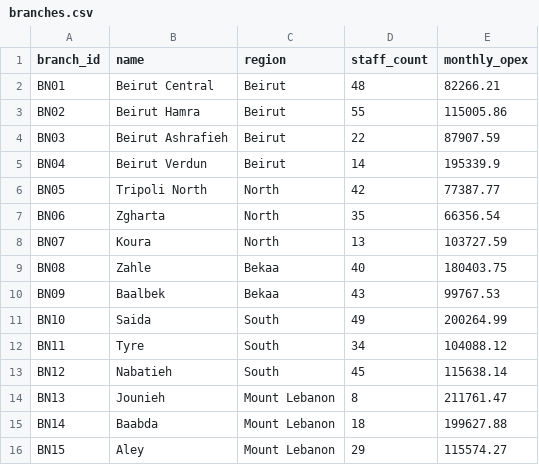
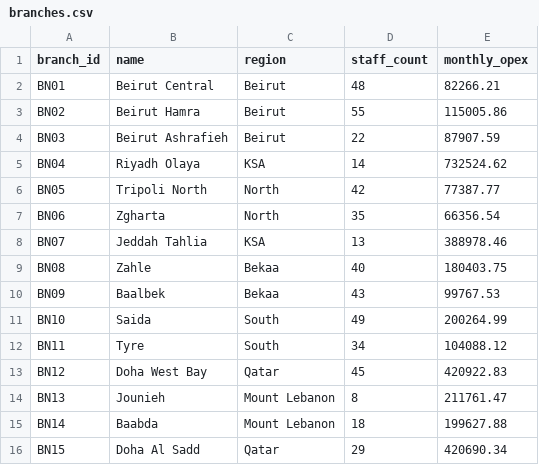
Before and after one commit to aayaan1999/Multi-Source-Treasury-Data-Reconciliation-Verification-Platform, a CSV file: bank-data/upload-test_2026-09-30/branches.csv, drawn as a sheet.

```diff
--- a/bank-data/upload-test_2026-09-30/branches.csv
+++ b/bank-data/upload-test_2026-09-30/branches.csv
@@ -4,6 +4,6 @@ BN02,Beirut Hamra,Beirut,55,115005.86
 BN03,Beirut Ashrafieh,Beirut,22,87907.59
-BN04,Beirut Verdun,Beirut,14,195339.9
+BN04,Riyadh Olaya,KSA,14,732524.62
 BN05,Tripoli North,North,42,77387.77
 BN06,Zgharta,North,35,66356.54
-BN07,Koura,North,13,103727.59
+BN07,Jeddah Tahlia,KSA,13,388978.46
 BN08,Zahle,Bekaa,40,180403.75
@@ -12,5 +12,5 @@ BN10,Saida,South,49,200264.99
 BN11,Tyre,South,34,104088.12
-BN12,Nabatieh,South,45,115638.14
+BN12,Doha West Bay,Qatar,45,420922.83
 BN13,Jounieh,Mount Lebanon,8,211761.47
 BN14,Baabda,Mount Lebanon,18,199627.88
-BN15,Aley,Mount Lebanon,29,115574.27
+BN15,Doha Al Sadd,Qatar,29,420690.34
```
Also changed, not shown: bank-data/upload-test_2026-09-30/customers.csv, 18 other files.
